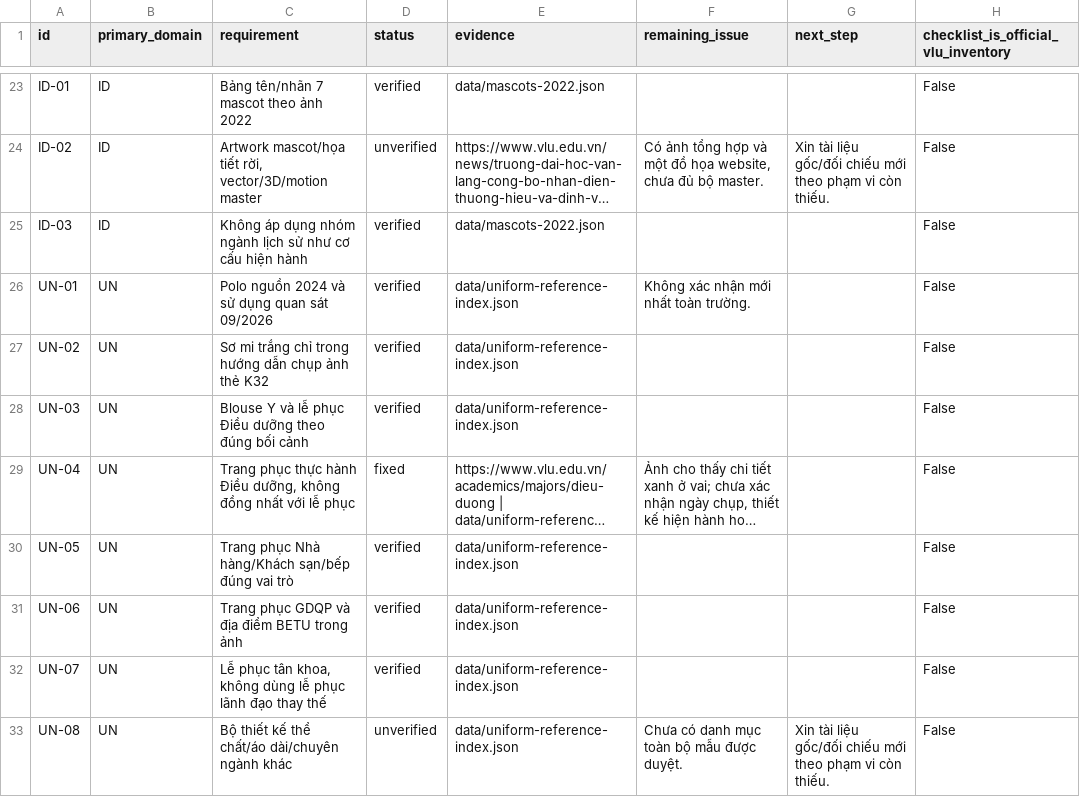
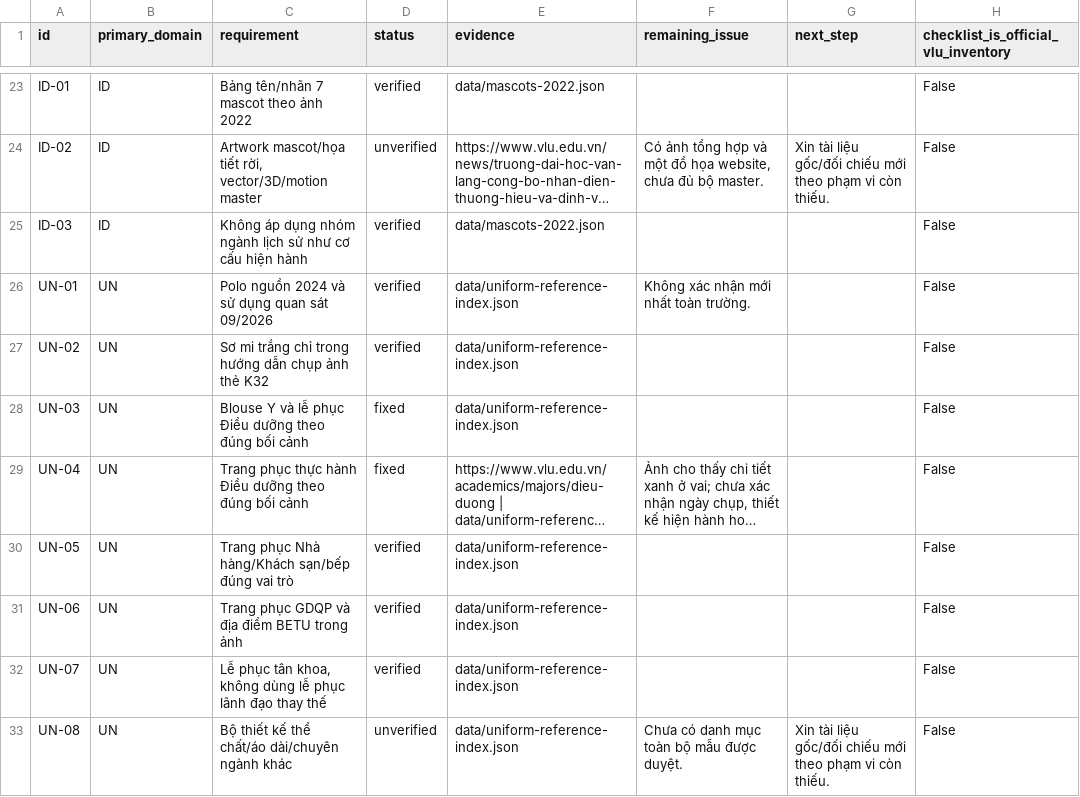
Before and after one commit to MinhThang1009/vlu-reference-kit, a CSV file: kit/audit/checklist.csv, drawn as a sheet; only a part is shown, gaps mark what is left out; long unchanged cells end in …; the diff names each change by its address in the sheet, - before the commit and + after, or states it on an @@ line.

```diff
--- a/kit/audit/checklist.csv
+++ b/kit/audit/checklist.csv
-D28 (status): verified
+D28 (status): fixed
-C29 (requirement): …hành Điều dưỡng, không đồng nhất với lễ phục
+C29 (requirement): …hành Điều dưỡng theo đúng bối cảnh
```
Also changed, not shown: kit/audit/path-map.csv, 24 other files.
